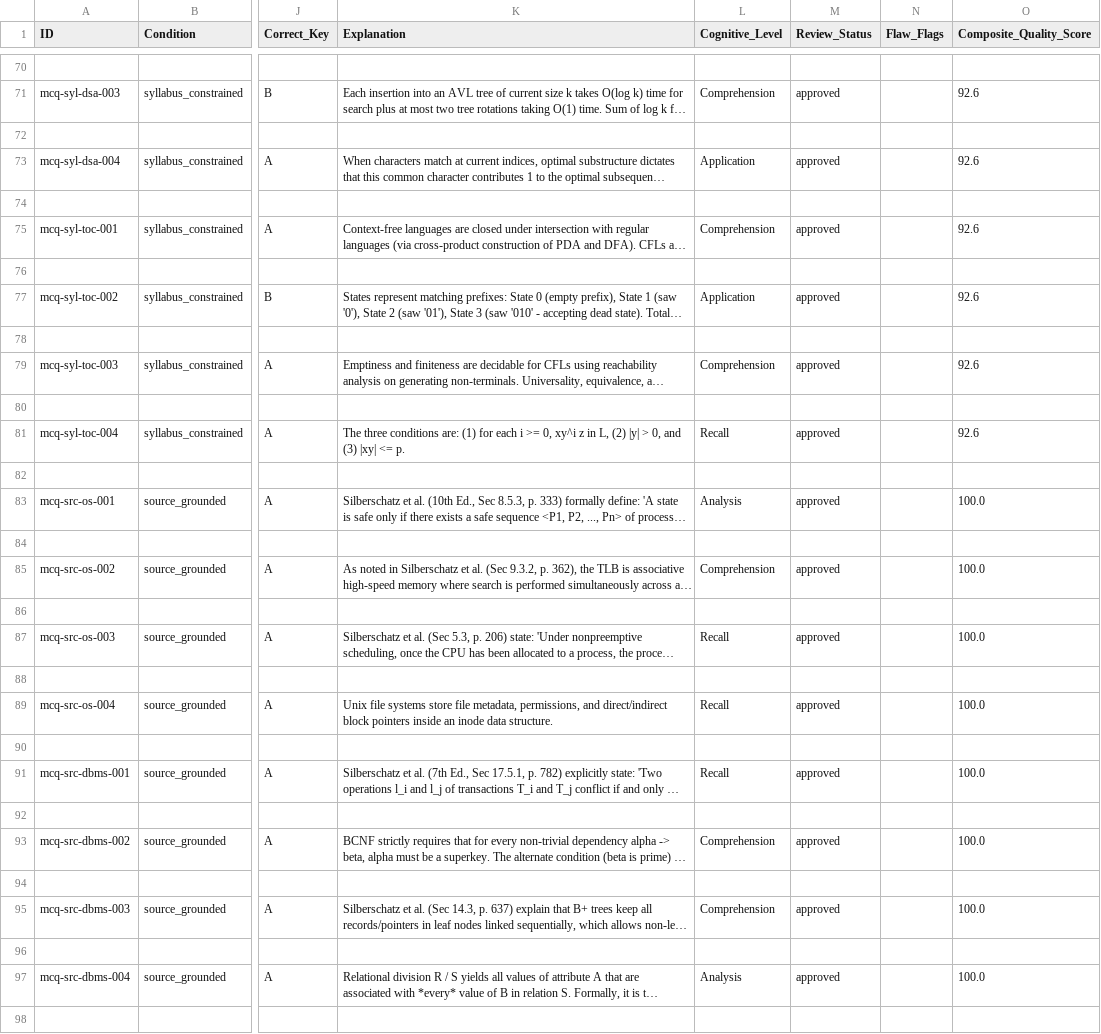
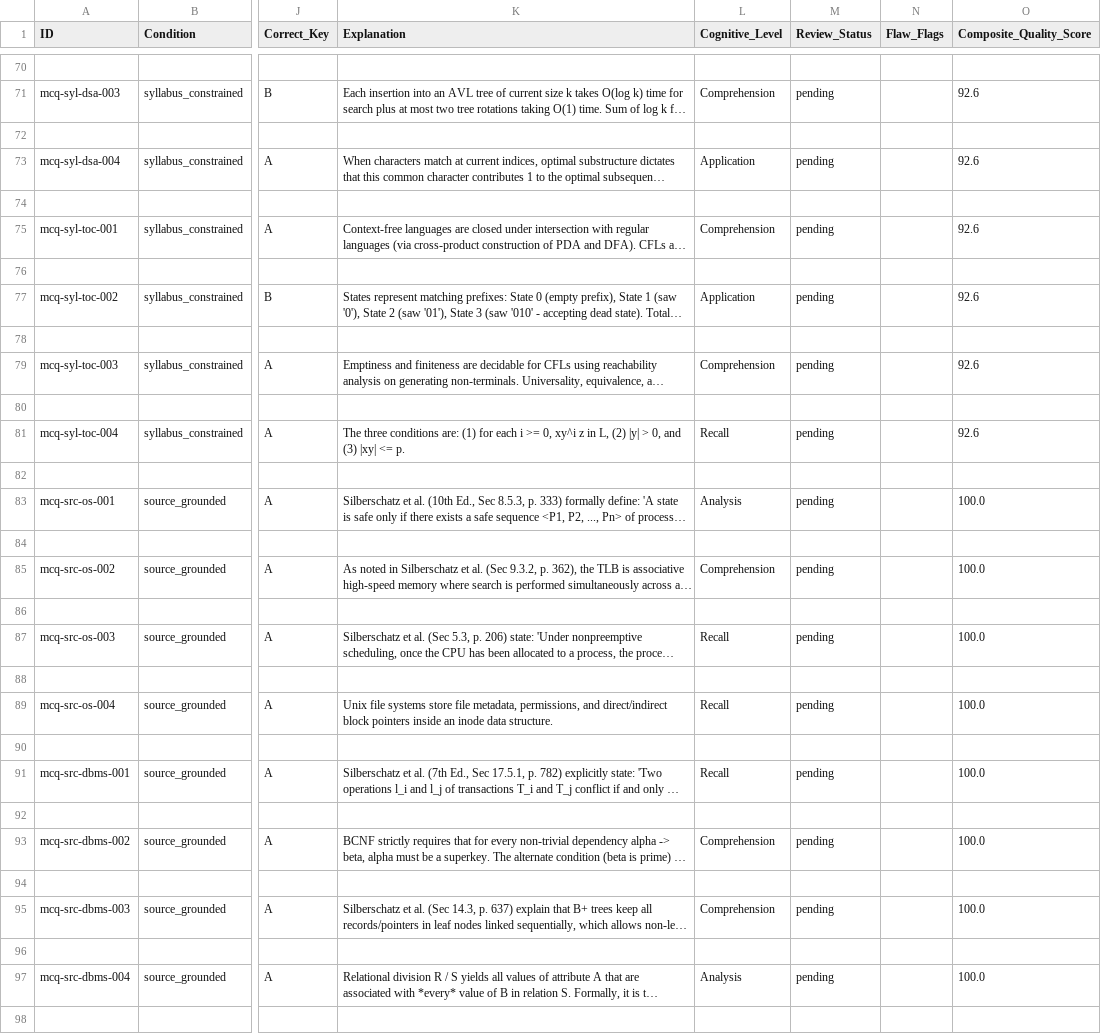
Before and after one commit to mauryaankur99/syllabustrace-cs, a CSV file: data/datasets/evaluated_benchmark.csv, drawn as a sheet; only a part is shown, gaps mark what is left out; long unchanged cells end in …; the diff covers the shown part only; the diff names each change by its address in the sheet, - before the commit and + after, or states it on an @@ line.

Commit message:
fix(audit): correct benchmark status to illustrative fixtures, integrate live providers, fix CI, and update compliance

```diff
--- a/data/datasets/evaluated_benchmark.csv
+++ b/data/datasets/evaluated_benchmark.csv
-M71 (Review_Status): approved
+M71 (Review_Status): pending
-M73 (Review_Status): approved
+M73 (Review_Status): pending
-M75 (Review_Status): approved
+M75 (Review_Status): pending
-M77 (Review_Status): approved
+M77 (Review_Status): pending
-M79 (Review_Status): approved
+M79 (Review_Status): pending
-M81 (Review_Status): approved
+M81 (Review_Status): pending
-M83 (Review_Status): approved
+M83 (Review_Status): pending
-M85 (Review_Status): approved
+M85 (Review_Status): pending
-M87 (Review_Status): approved
+M87 (Review_Status): pending
-M89 (Review_Status): approved
+M89 (Review_Status): pending
-M91 (Review_Status): approved
+M91 (Review_Status): pending
-M93 (Review_Status): approved
+M93 (Review_Status): pending
-M95 (Review_Status): approved
+M95 (Review_Status): pending
-M97 (Review_Status): approved
+M97 (Review_Status): pending
```
Also changed, not shown: 26 edited cells elsewhere in this file, 28 other files.
